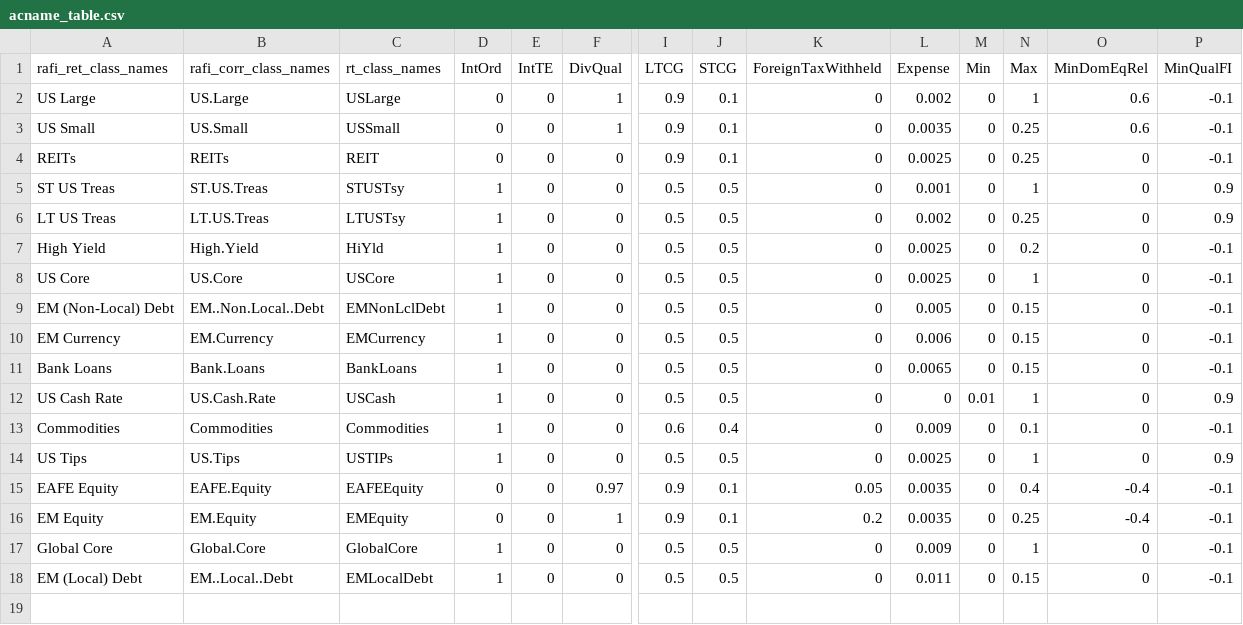
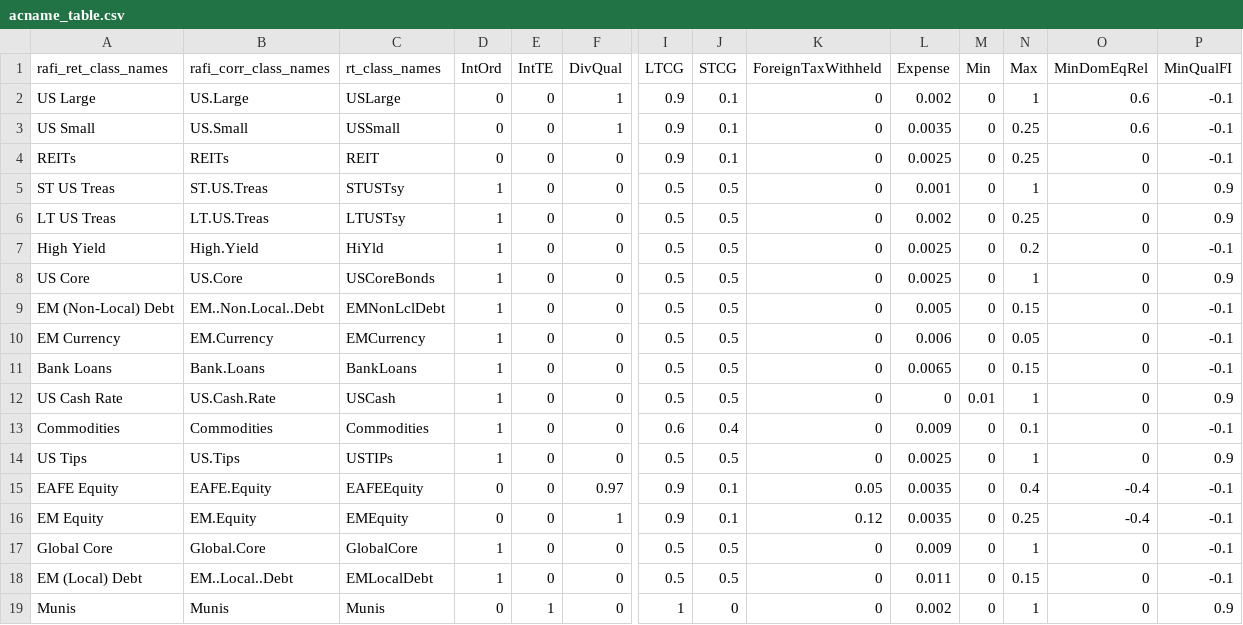
Before and after one commit to rexmacey/TaxAwareAA, a CSV file: Data/acname_table.csv, drawn as a sheet; only a part is shown, gaps mark what is left out; rows hold the shown columns only; the diff names each change by its address in the sheet, - before the commit and + after, or states it on an @@ line.

```diff
--- a/Data/acname_table.csv
+++ b/Data/acname_table.csv
-C8 (rt_class_names): USCore
+C8 (rt_class_names): USCoreBonds
-P8 (MinQualFI): -0.1
+P8 (MinQualFI): 0.9
-N10 (Max): 0.15
+N10 (Max): 0.05
-K16 (ForeignTaxWithheld): 0.2
+K16 (ForeignTaxWithheld): 0.12
+row 19: Munis | Munis | Munis | 0 | 1 | 0 | 1 | 0 | 0 | 0.002 | 0 | 1 | 0 | 0.9
```
Also changed, not shown: Data/core_asset_class_correlations_forecasted.csv, Data/core_asset_class_expected_returns.csv, 13 other files.
